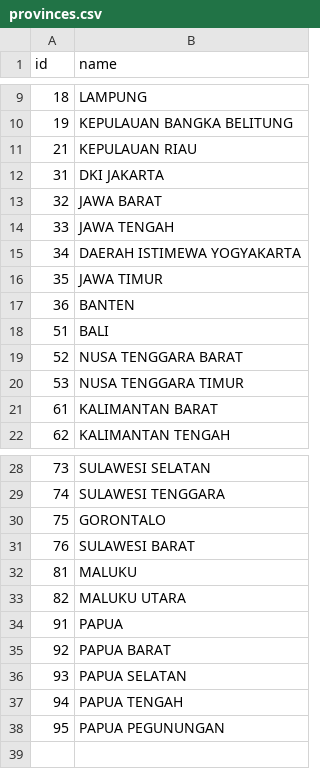
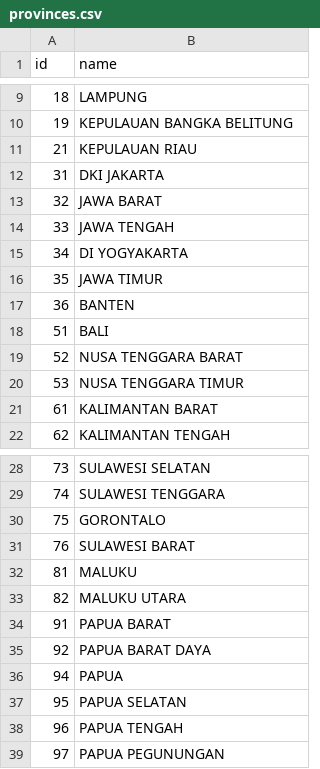
Before and after one commit to DyanGalih/laravel-regions, a CSV file: database/data/provinces.csv, drawn as a sheet; only a part is shown, gaps mark what is left out; removed rows and columns are numbered as before the commit, all else as after; the diff names each change by its address in the sheet, - before the commit and + after, or states it on an @@ line.

Commit message:
docs: update dataset to 2025 and update source credit

```diff
--- a/database/data/provinces.csv
+++ b/database/data/provinces.csv
-B15 (name): DAERAH ISTIMEWA YOGYAKARTA
+B15 (name): DI YOGYAKARTA
-B34 (name): PAPUA
+B34 (name): PAPUA BARAT
-B35 (name): PAPUA BARAT
+B35 (name): PAPUA BARAT DAYA
-row 36: 93 | PAPUA SELATAN
-B36 (name): PAPUA TENGAH
+B36 (name): PAPUA
-B37 (name): PAPUA PEGUNUNGAN
+B37 (name): PAPUA SELATAN
+row 38: 96 | PAPUA TENGAH
+row 39: 97 | PAPUA PEGUNUNGAN
```
Also changed, not shown: database/data/regencies.csv, 5 other files.
